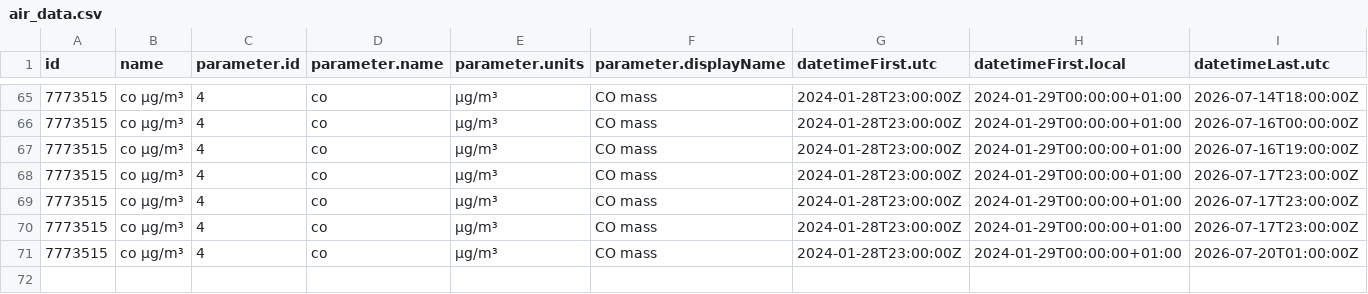
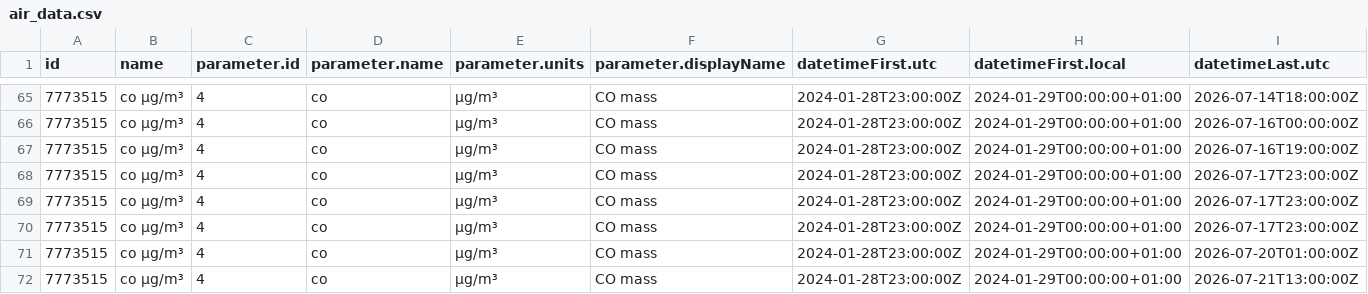
Before and after one commit to PatriVaca/practica_08_airquality, a CSV file: data/air_data.csv, drawn as a sheet; only a part is shown, gaps mark what is left out; rows hold the shown columns only; the diff names each change by its address in the sheet, - before the commit and + after, or states it on an @@ line.

Commit message:
gh actions: Update data Wed Jul 22 09:42:27 UTC 2026

```diff
--- a/data/air_data.csv
+++ b/data/air_data.csv
+row 72: 7773515 | co µg/m³ | 4 | co | µg/m³ | CO mass | 2024-01-28T23:00:00Z | 2024-01-29T00:00:00+01:00 | 2026-07-21T13:00:00Z
```
